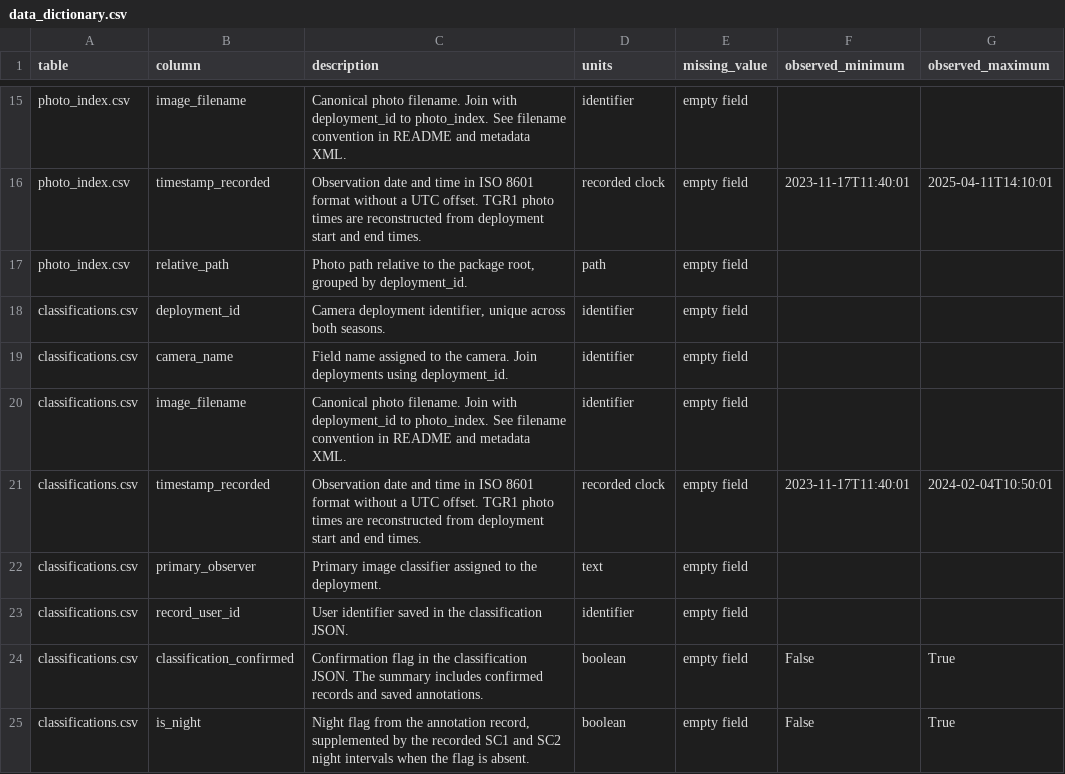
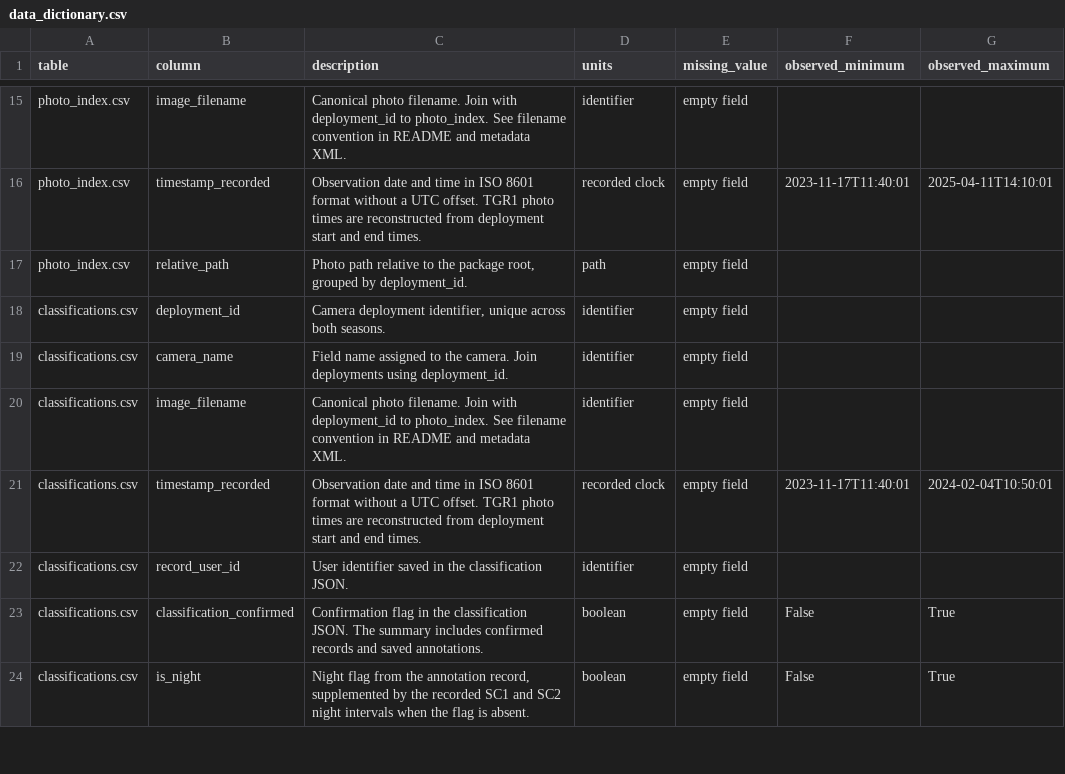
Before and after one commit to kylenessen/monarch-wind-light-manuscript, a CSV file: data/release/data_dictionary.csv, drawn as a sheet; only a part is shown, gaps mark what is left out; the diff names each change by its address in the sheet, - before the commit and + after, or states it on an @@ line.

Commit message:
Simplify classification observer metadata

```diff
--- a/data/release/data_dictionary.csv
+++ b/data/release/data_dictionary.csv
-row 22: classifications.csv | primary_observer | Primary image classifier assigned to the deployment. | text | empty field
```
Also changed, not shown: 5 other files.
